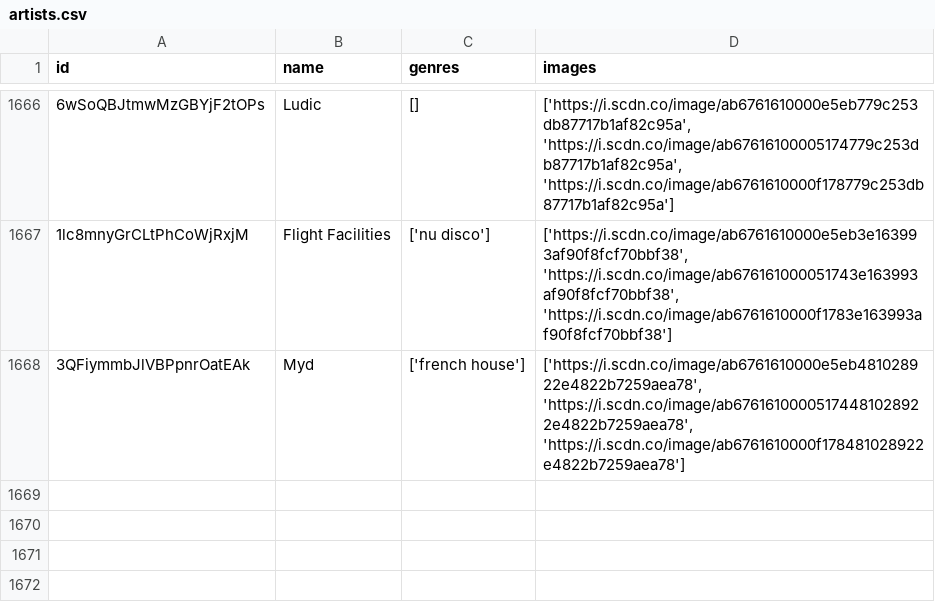
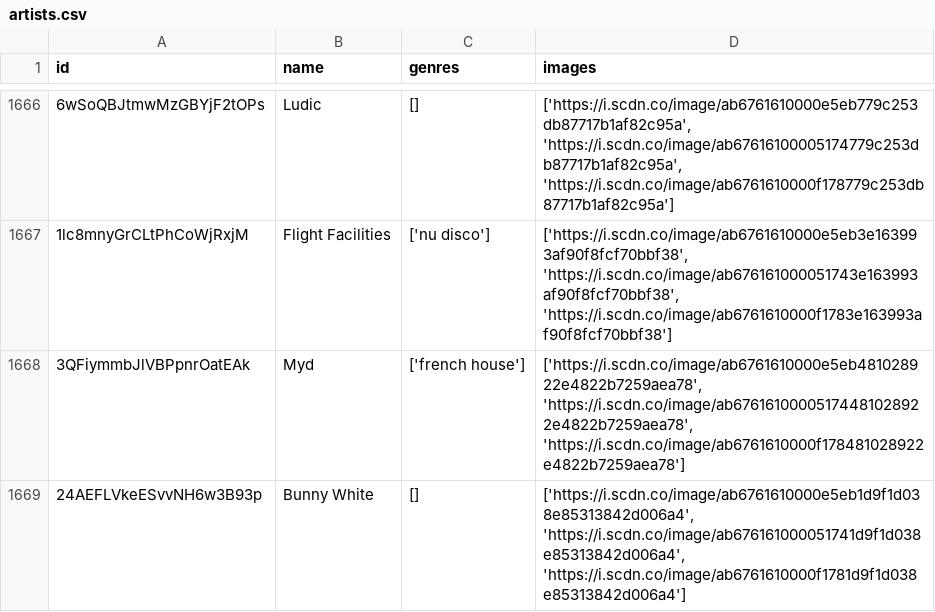
Before and after one commit to iochoa808/SpotifyData, a CSV file: data/artists.csv, drawn as a sheet; only a part is shown, gaps mark what is left out.

```diff
--- a/data/artists.csv
+++ b/data/artists.csv
@@ -1668 +1668,2 @@ id,name,genres,images
 3QFiymmbJlVBPpnrOatEAk,Myd,['french house'],"['https://i.scdn.co/image/ab6761610000e5eb481028922e4822b7259aea78', 'https://i.scdn.co/image/ab67616100005174481028922e4822b7259aea78', 'https://i.scdn.co/image/ab6761610000f178481028922e4822b7259aea78']"
+24AEFLVkeESvvNH6w3B93p,Bunny White,[],"['https://i.scdn.co/image/ab6761610000e5eb1d9f1d038e85313842d006a4', 'https://i.scdn.co/image/ab676161000051741d9f1d038e85313842d006a4', 'https://i.scdn.co/image/ab6761610000f1781d9f1d038e85313842d006a4']"
```
Also changed, not shown: data/recently_played.csv.
